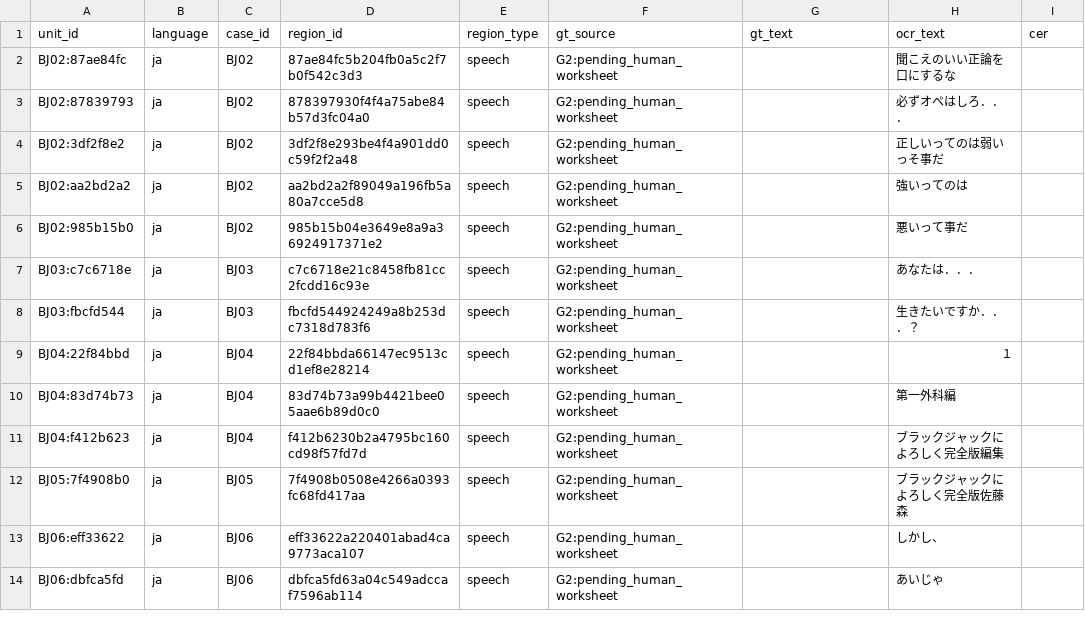
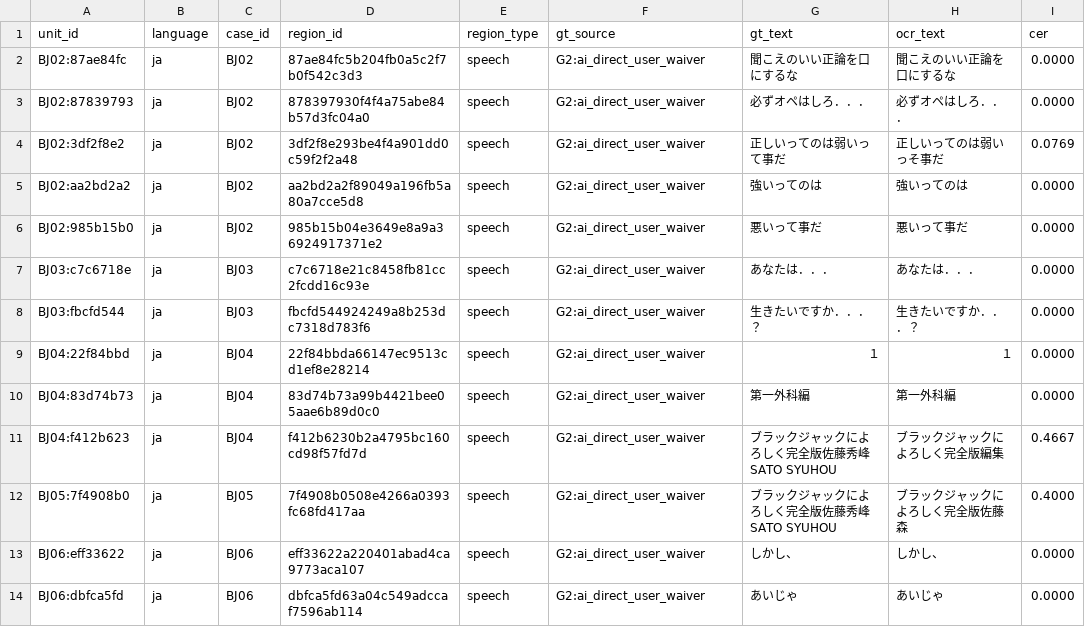
Before and after one commit to peakwheat-pixel/New-Manga, a CSV file: verification/M2-TA3-B/phase2/ocr/cer-regions.csv, drawn as a sheet; only a part is shown; the diff covers the shown part only.

Commit message:
chore(densho810): 用户裁决「直接提交」免审授权——n=26 对白可读性工作表终审落表（user_verdict 全 OK+免审 rationale）+ G2 50 行 ja GT 视觉直读终态（首跑 cer-regions.csv 50 行 gt_source=G2:ai_direct_user_waiver+CER 复算 median 0/mean 0.0712/零错误 86%；7 行 GT≠OCR 实质修正：って≠っそ、封面作者名 SATO SYUHOU 漏读×2+『警察 幻觉、２０≠３、多余 ！/：×2；18 行手绘毛笔字低置信如实登记）+ g2-gt-final-summary.json（口径对齐 G1：strip-ws/…≡.../casefold；自锚风险 directional 声明；ko-rerun K02 93 行非本待办注记）

```diff
--- a/verification/M2-TA3-B/phase2/ocr/cer-regions.csv
+++ b/verification/M2-TA3-B/phase2/ocr/cer-regions.csv
@@ -1,14 +1,14 @@
 unit_id,language,case_id,region_id,region_type,gt_source,gt_text,ocr_text,cer
-"BJ02:87ae84fc","ja","BJ02","87ae84fc5b204fb0a5c2f7b0f542c3d3","speech","G2:pending_human_worksheet","","聞こえのいい正論を口にするな",""
-"BJ02:87839793","ja","BJ02","878397930f4f4a75abe84b57d3fc04a0","speech","G2:pending_human_worksheet","","必ずオペはしろ．．．",""
-"BJ02:3df2f8e2","ja","BJ02","3df2f8e293be4f4a901dd0c59f2f2a48","speech","G2:pending_human_worksheet","","正しいってのは弱いっそ事だ",""
-"BJ02:aa2bd2a2","ja","BJ02","aa2bd2a2f89049a196fb5a80a7cce5d8","speech","G2:pending_human_worksheet","","強いってのは",""
-"BJ02:985b15b0","ja","BJ02","985b15b04e3649e8a9a36924917371e2","speech","G2:pending_human_worksheet","","悪いって事だ",""
-"BJ03:c7c6718e","ja","BJ03","c7c6718e21c8458fb81cc2fcdd16c93e","speech","G2:pending_human_worksheet","","あなたは．．．",""
-"BJ03:fbcfd544","ja","BJ03","fbcfd544924249a8b253dc7318d783f6","speech","G2:pending_human_worksheet","","生きたいですか．．．？",""
-"BJ04:22f84bbd","ja","BJ04","22f84bbda66147ec9513cd1ef8e28214","speech","G2:pending_human_worksheet","","１",""
-"BJ04:83d74b73","ja","BJ04","83d74b73a99b4421bee05aae6b89d0c0","speech","G2:pending_human_worksheet","","第一外科編",""
-"BJ04:f412b623","ja","BJ04","f412b6230b2a4795bc160cd98f57fd7d","speech","G2:pending_human_worksheet","","ブラックジャックによろしく完全版編集",""
-"BJ05:7f4908b0","ja","BJ05","7f4908b0508e4266a0393fc68fd417aa","speech","G2:pending_human_worksheet","","ブラックジャックによろしく完全版佐藤森",""
-"BJ06:eff33622","ja","BJ06","eff33622a220401abad4ca9773aca107","speech","G2:pending_human_worksheet","","しかし、",""
-"BJ06:dbfca5fd","ja","BJ06","dbfca5fd63a04c549adccaf7596ab114","speech","G2:pending_human_worksheet","","あいじゃ",""
+"BJ02:87ae84fc","ja","BJ02","87ae84fc5b204fb0a5c2f7b0f542c3d3","speech","G2:ai_direct_user_waiver","聞こえのいい正論を口にするな","聞こえのいい正論を口にするな","0.0000"
+"BJ02:87839793","ja","BJ02","878397930f4f4a75abe84b57d3fc04a0","speech","G2:ai_direct_user_waiver","必ずオペはしろ．．．","必ずオペはしろ．．．","0.0000"
+"BJ02:3df2f8e2","ja","BJ02","3df2f8e293be4f4a901dd0c59f2f2a48","speech","G2:ai_direct_user_waiver","正しいってのは弱いって事だ","正しいってのは弱いっそ事だ","0.0769"
+"BJ02:aa2bd2a2","ja","BJ02","aa2bd2a2f89049a196fb5a80a7cce5d8","speech","G2:ai_direct_user_waiver","強いってのは","強いってのは","0.0000"
+"BJ02:985b15b0","ja","BJ02","985b15b04e3649e8a9a36924917371e2","speech","G2:ai_direct_user_waiver","悪いって事だ","悪いって事だ","0.0000"
+"BJ03:c7c6718e","ja","BJ03","c7c6718e21c8458fb81cc2fcdd16c93e","speech","G2:ai_direct_user_waiver","あなたは．．．","あなたは．．．","0.0000"
+"BJ03:fbcfd544","ja","BJ03","fbcfd544924249a8b253dc7318d783f6","speech","G2:ai_direct_user_waiver","生きたいですか．．．？","生きたいですか．．．？","0.0000"
+"BJ04:22f84bbd","ja","BJ04","22f84bbda66147ec9513cd1ef8e28214","speech","G2:ai_direct_user_waiver","１","１","0.0000"
+"BJ04:83d74b73","ja","BJ04","83d74b73a99b4421bee05aae6b89d0c0","speech","G2:ai_direct_user_waiver","第一外科編","第一外科編","0.0000"
+"BJ04:f412b623","ja","BJ04","f412b6230b2a4795bc160cd98f57fd7d","speech","G2:ai_direct_user_waiver","ブラックジャックによろしく完全版佐藤秀峰SATO SYUHOU","ブラックジャックによろしく完全版編集","0.4667"
+"BJ05:7f4908b0","ja","BJ05","7f4908b0508e4266a0393fc68fd417aa","speech","G2:ai_direct_user_waiver","ブラックジャックによろしく完全版佐藤秀峰SATO SYUHOU","ブラックジャックによろしく完全版佐藤森","0.4000"
+"BJ06:eff33622","ja","BJ06","eff33622a220401abad4ca9773aca107","speech","G2:ai_direct_user_waiver","しかし、","しかし、","0.0000"
+"BJ06:dbfca5fd","ja","BJ06","dbfca5fd63a04c549adccaf7596ab114","speech","G2:ai_direct_user_waiver","あいじゃ","あいじゃ","0.0000"
```
Also changed, not shown: 111 edited cells elsewhere in this file, verification/M2-TA3-B/phase2/translate/dialogue-readability-worksheet.csv, 1 other file.
